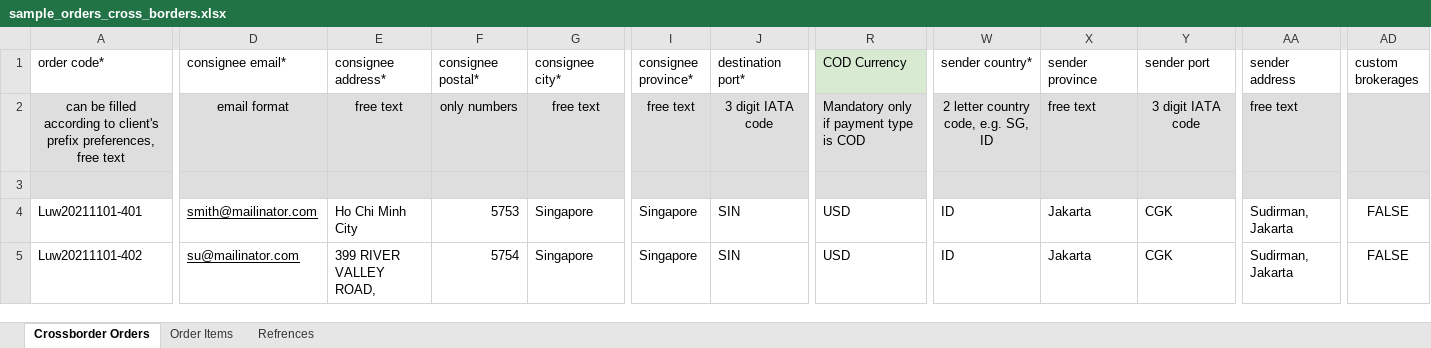
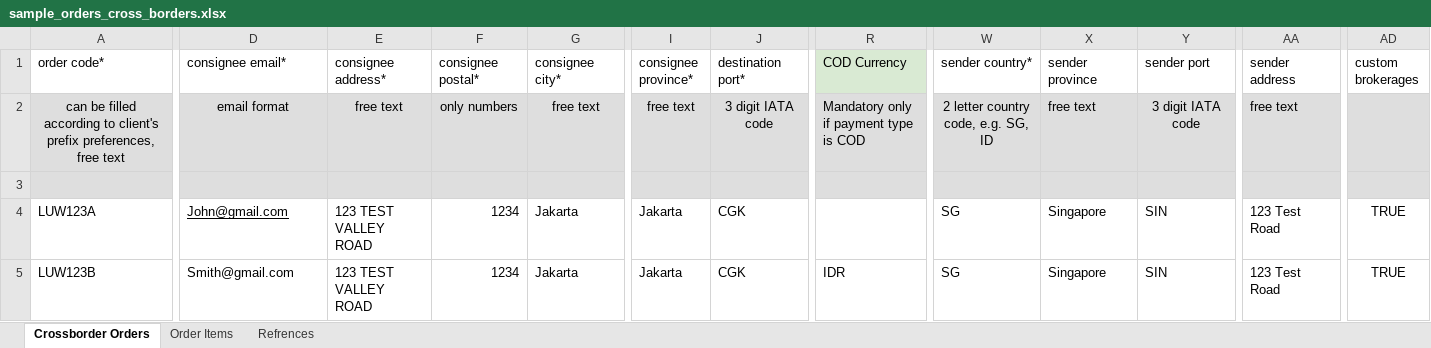
Before and after one commit to dendydandees/group-3, an Excel workbook: static/files/orders/sample_orders_cross_borders.xlsx, sheet Crossborder Orders, drawn as a sheet; only a part is shown, gaps mark what is left out; values as stored, in another font and other column widths than the file's, no borders; charts and pictures not drawn; the diff covers the shown part only; the diff names each change by its address in the sheet, - before the commit and + after, or states it on an @@ line.

Commit message:
[CHANGE] Sample data orders

```diff
--- a/static/files/orders/sample_orders_cross_borders.xlsx (sheet Crossborder Orders)
+++ b/static/files/orders/sample_orders_cross_borders.xlsx (sheet Crossborder Orders)
-A4 (order code*): Luw20211101-401
+A4 (order code*): LUW123A
-D4 (consignee email*): smith@mailinator.com
+D4 (consignee email*): John@gmail.com
-E4 (consignee address*): Ho Chi Minh City
+E4 (consignee address*): 123 TEST VALLEY ROAD
-F4 (consignee postal*): 5753
+F4 (consignee postal*): 1234
-G4:G5 (consignee city*): Singapore
+G4:G5 (consignee city*): Jakarta
-I4:I5 (consignee province*): Singapore
+I4:I5 (consignee province*): Jakarta
-J4:J5 (destination port*): SIN
+J4:J5 (destination port*): CGK
-R4 (COD Currency): USD
+R4 (COD Currency): (empty)
-W4:W5 (sender country*): ID
+W4:W5 (sender country*): SG
-X4:X5 (sender province): Jakarta
+X4:X5 (sender province): Singapore
-Y4:Y5 (sender port): CGK
+Y4:Y5 (sender port): SIN
-AA4:AA5 (sender address): Sudirman, Jakarta
+AA4:AA5 (sender address): 123 Test Road
-AD4:AD5 (custom brokerages): FALSE
+AD4:AD5 (custom brokerages): TRUE
-A5 (order code*): Luw20211101-402
+A5 (order code*): LUW123B
-D5 (consignee email*): su@mailinator.com
+D5 (consignee email*): Smith@gmail.com
-D5 underline: on
+D5 underline: off
-E5 (consignee address*): 399 RIVER VALLEY ROAD,
+E5 (consignee address*): 123 TEST VALLEY ROAD
-F5 (consignee postal*): 5754
+F5 (consignee postal*): 1234
-R5 (COD Currency): USD
+R5 (COD Currency): IDR
```
Also changed, not shown: 5 edited cells elsewhere in this sheet, sheet Order Items, sheet Refrences.
